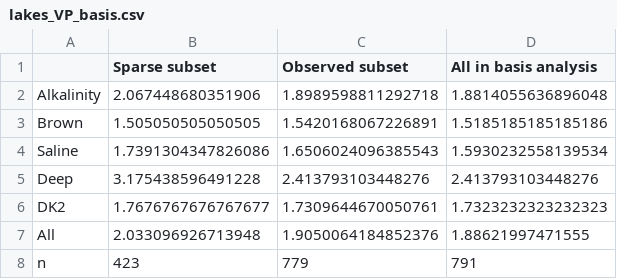
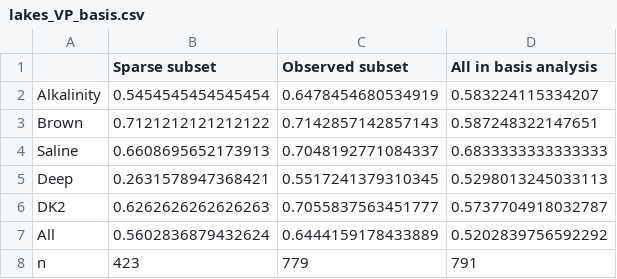
Before and after one commit to thornoe/GreenGDP, a CSV file: gis/output/lakes_VP_basis.csv, drawn as a sheet.

```diff
--- a/gis/output/lakes_VP_basis.csv
+++ b/gis/output/lakes_VP_basis.csv
@@ -1,8 +1,8 @@
 ,Sparse subset,Observed subset,All in basis analysis
-Alkalinity,2.067448680351906,1.8989598811292718,1.8814055636896048
-Brown,1.505050505050505,1.5420168067226891,1.5185185185185186
-Saline,1.7391304347826086,1.6506024096385543,1.5930232558139534
-Deep,3.175438596491228,2.413793103448276,2.413793103448276
-DK2,1.7676767676767677,1.7309644670050761,1.7323232323232323
-All,2.033096926713948,1.9050064184852376,1.88621997471555
+Alkalinity,0.5454545454545454,0.6478454680534919,0.583224115334207
+Brown,0.7121212121212122,0.7142857142857143,0.587248322147651
+Saline,0.6608695652173913,0.7048192771084337,0.6833333333333333
+Deep,0.2631578947368421,0.5517241379310345,0.5298013245033113
+DK2,0.6262626262626263,0.7055837563451777,0.5737704918032787
+All,0.5602836879432624,0.6444159178433889,0.5202839756592292
 n,423,779,791
```
Also changed, not shown: gis/output/coastal_VP_basis.csv, gis/output/streams_VP_basis.csv, 20 other files.
